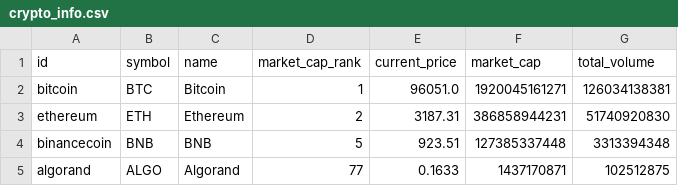
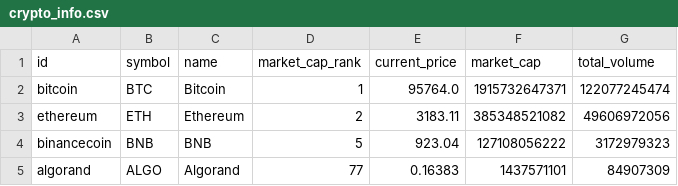
Before and after one commit to 101namm/SQLimprovement-crypto-market-analytics, a CSV file: data/raw/crypto_info.csv, drawn as a sheet.

```diff
--- a/data/raw/crypto_info.csv
+++ b/data/raw/crypto_info.csv
@@ -1,5 +1,5 @@
 id,symbol,name,market_cap_rank,current_price,market_cap,total_volume
-bitcoin,BTC,Bitcoin,1,96051.0,1920045161271,126034138381
-ethereum,ETH,Ethereum,2,3187.31,386858944231,51740920830
-binancecoin,BNB,BNB,5,923.51,127385337448,3313394348
-algorand,ALGO,Algorand,77,0.1633,1437170871,102512875
+bitcoin,BTC,Bitcoin,1,95764.0,1915732647371,122077245474
+ethereum,ETH,Ethereum,2,3183.11,385348521082,49606972056
+binancecoin,BNB,BNB,5,923.04,127108056222,3172979323
+algorand,ALGO,Algorand,77,0.16383,1437571101,84907309
```
Also changed, not shown: data/raw/price_history.csv, 9 other files.
